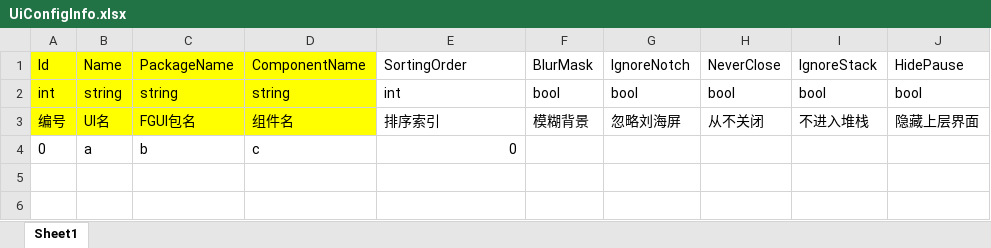
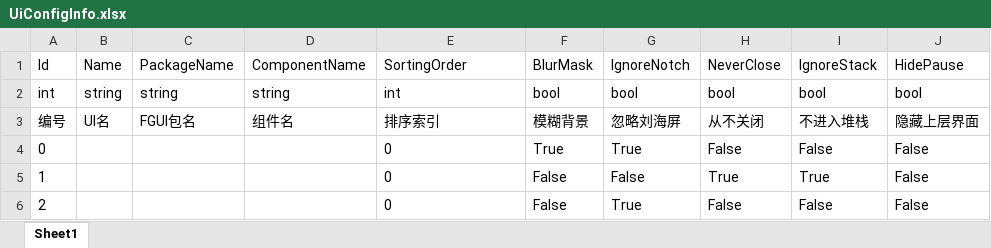
Before and after one commit to kamuitlw4058/Pangoo, an Excel workbook: StreamRes/ExcelTable/Excel/cn/UiConfigInfo.xlsx, sheet Sheet1, drawn as a sheet; values as stored, in another font and other column widths than the file's, no borders; the diff names each change by its address in the sheet, - before the commit and + after, or states it on an @@ line.

```diff
--- a/StreamRes/ExcelTable/Excel/cn/UiConfigInfo.xlsx (sheet Sheet1)
+++ b/StreamRes/ExcelTable/Excel/cn/UiConfigInfo.xlsx (sheet Sheet1)
-A1:D3 fill: #FFFF00
+A1:D3 fill: none
-B4: a
+B4: (empty)
-C4: b
+C4: (empty)
-D4: c
+D4: (empty)
-E4 alignment: right
+E4 alignment: left
-F4: (empty)
+F4: True
-G4: (empty)
+G4: True
-H4: (empty)
+H4: False
-I4: (empty)
+I4: False
-J4: (empty)
+J4: False
+row 5: 1 |  |  |  | 0 | False | False | True | True | False
+row 6: 2 |  |  |  | 0 | False | True | False | False | False
```
Also changed, not shown: StreamRes/ExcelTable/Excel/cn/PangooEvents.xlsx, 30 other files.
